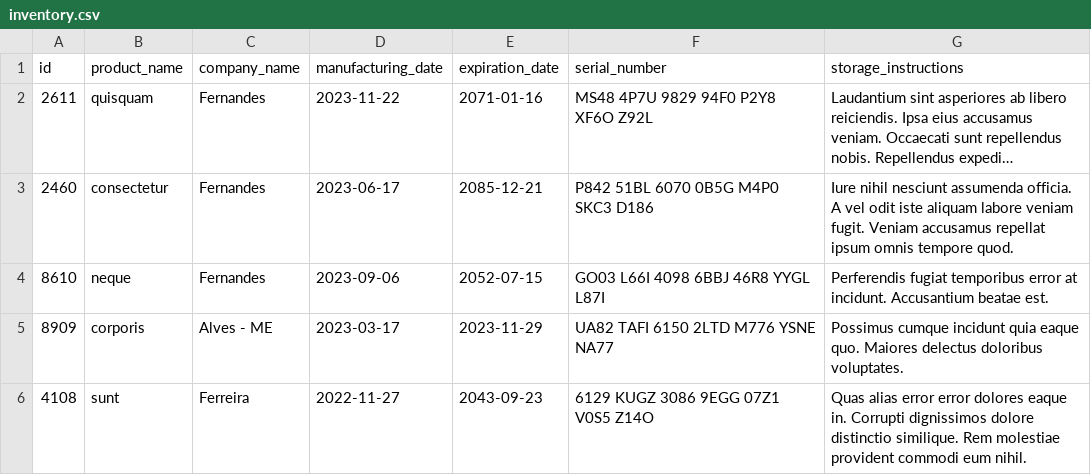
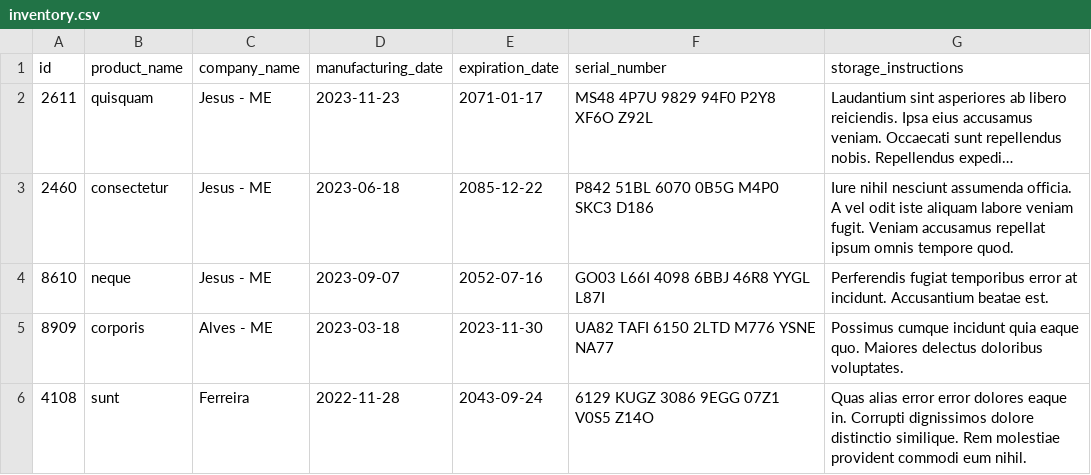
Before and after one commit to GabrielSilvaCosta/projeto-inventory-report, a CSV file: inventory_report/data/inventory.csv, drawn as a sheet; long unchanged cells end in …; the diff names each change by its address in the sheet, - before the commit and + after, or states it on an @@ line.

```diff
--- a/inventory_report/data/inventory.csv
+++ b/inventory_report/data/inventory.csv
-C2:C4 (company_name): Fernandes
+C2:C4 (company_name): Jesus - ME
-D2 (manufacturing_date): 2023-11-22
+D2 (manufacturing_date): 2023-11-23
-E2 (expiration_date): 2071-01-16
+E2 (expiration_date): 2071-01-17
-D3 (manufacturing_date): 2023-06-17
+D3 (manufacturing_date): 2023-06-18
-E3 (expiration_date): 2085-12-21
+E3 (expiration_date): 2085-12-22
-D4 (manufacturing_date): 2023-09-06
+D4 (manufacturing_date): 2023-09-07
-E4 (expiration_date): 2052-07-15
+E4 (expiration_date): 2052-07-16
-D5 (manufacturing_date): 2023-03-17
+D5 (manufacturing_date): 2023-03-18
-E5 (expiration_date): 2023-11-29
+E5 (expiration_date): 2023-11-30
-D6 (manufacturing_date): 2022-11-27
+D6 (manufacturing_date): 2022-11-28
-E6 (expiration_date): 2043-09-23
+E6 (expiration_date): 2043-09-24
```
Also changed, not shown: 2 other files.
